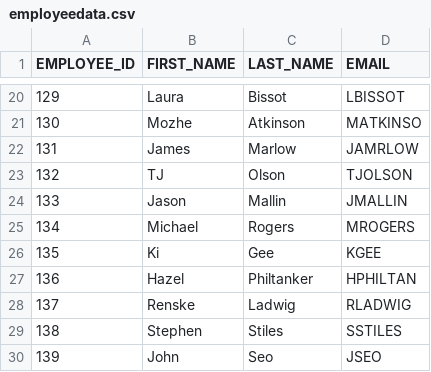
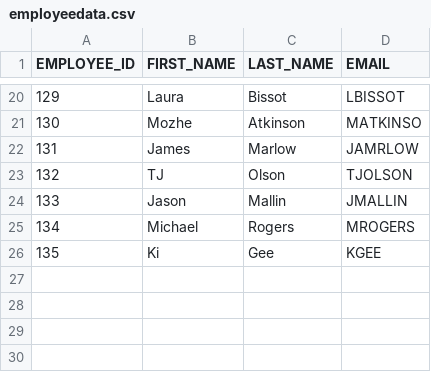
Before and after one commit to harikrishnanupillai/dbt_training, a CSV file: seeds/employee/employeedata.csv, drawn as a sheet; only a part is shown, gaps mark what is left out.

Commit message:
juhewfvjjd

```diff
--- a/seeds/employee/employeedata.csv
+++ b/seeds/employee/employeedata.csv
@@ -26,5 +26 @@ EMPLOYEE_ID,FIRST_NAME,LAST_NAME,EMAIL
 135,Ki,Gee,KGEE
-136,Hazel,Philtanker,HPHILTAN
-137,Renske,Ladwig,RLADWIG
-138,Stephen,Stiles,SSTILES
-139,John,Seo,JSEO
```
